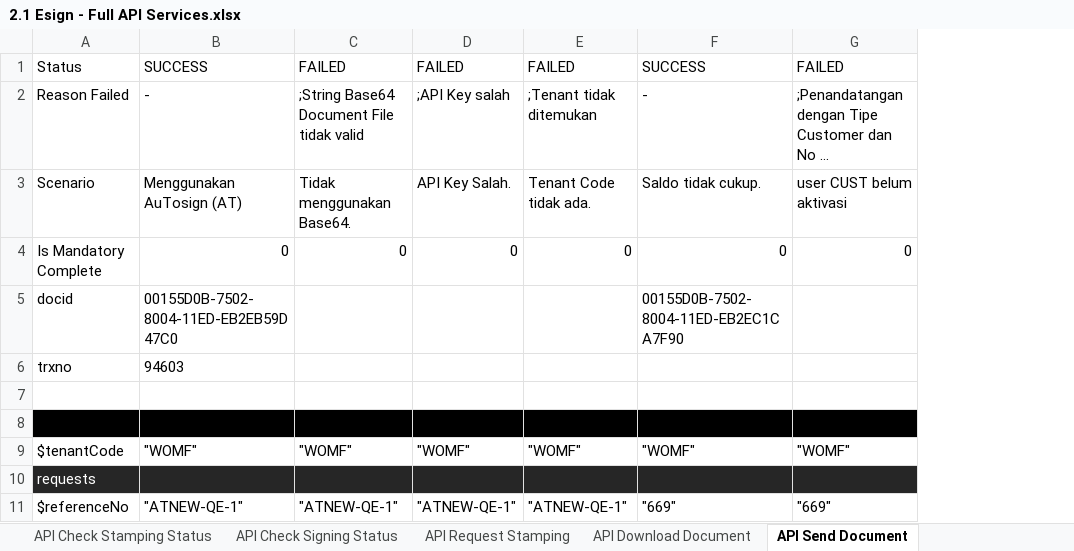
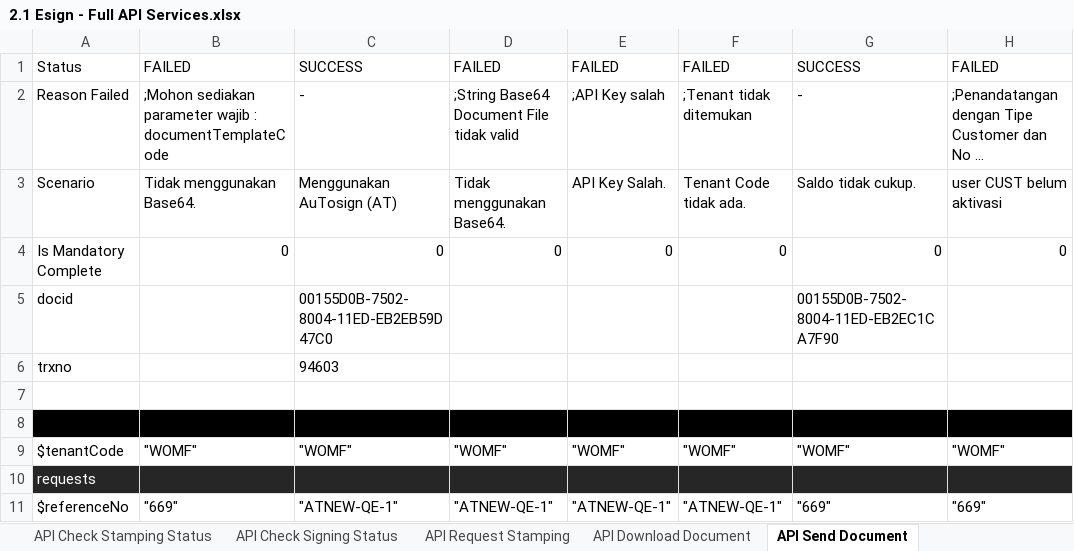
Before and after one commit to qcadins/ATeSign, an Excel workbook: Excel/2.1 Esign - Full API Services.xlsx, sheet API Send Document, drawn as a sheet; only a part is shown; long unchanged cells end in …; values as stored, in another font and other column widths than the file's, no borders; the diff names each change by its address in the sheet, - before the commit and + after, or states it on an @@ line.

Commit message:
ATEENDIGO

```diff
--- a/Excel/2.1 Esign - Full API Services.xlsx (sheet API Send Document)
+++ b/Excel/2.1 Esign - Full API Services.xlsx (sheet API Send Document)
+column B, rows 1-11: FAILED | ;Mohon sediakan parameter wajib : documentTemplateCode | Tidak menggunakan Base64. | 0 |  |  |  |  | "WOMF" |  | "669"
```
Also changed, not shown: formulas that keep their value.
